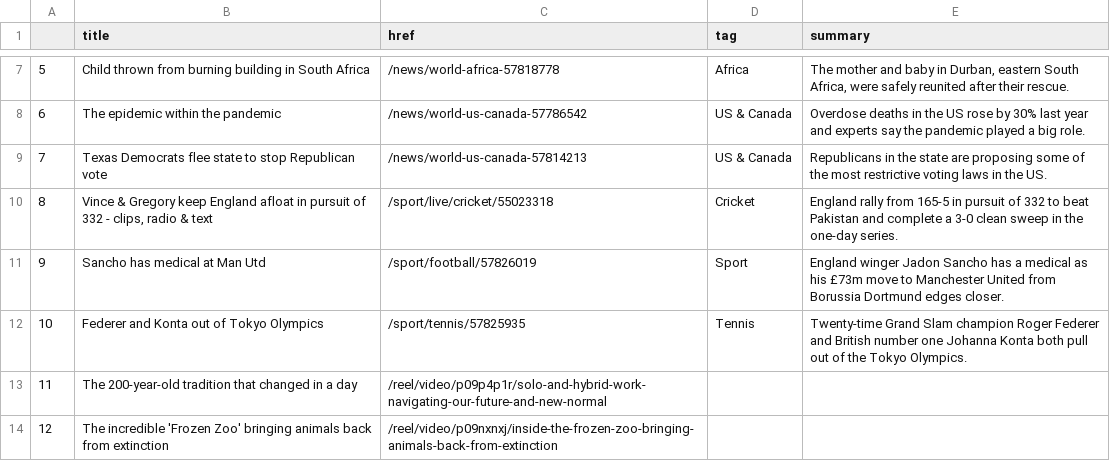
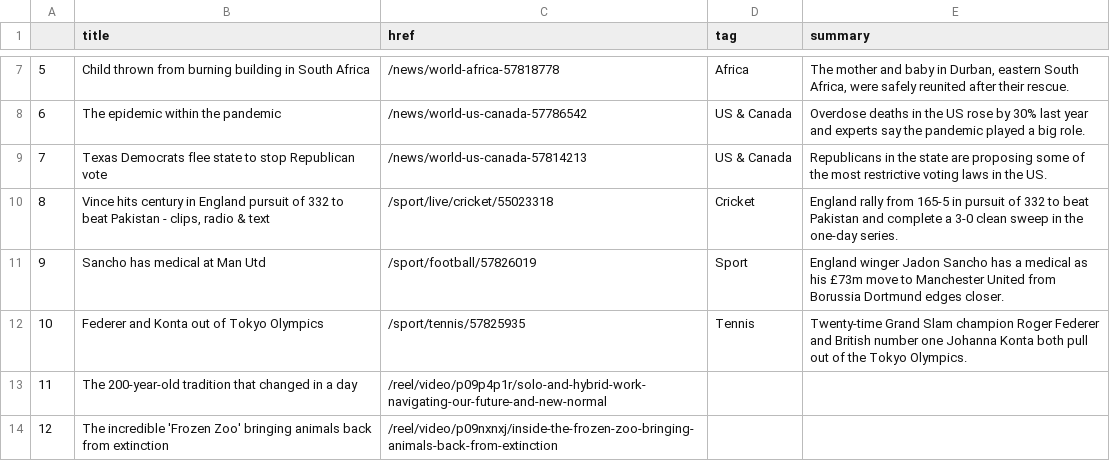
Before and after one commit to swatiyengar/automatic-scraper, a CSV file: bbc-headlines.csv, drawn as a sheet; only a part is shown, gaps mark what is left out.

```diff
--- a/bbc-headlines.csv
+++ b/bbc-headlines.csv
@@ -9,3 +9,3 @@
 7,Texas Democrats flee state to stop Republican vote,/news/world-us-canada-57814213,US & Canada,Republicans in the state are proposing some of the most restrictive voting laws in the US.
-8,"Vince & Gregory keep England afloat in pursuit of 332 - clips, radio & text",/sport/live/cricket/55023318,Cricket,England rally from 165-5 in pursuit of 332 to beat Pakistan and complete a 3-0 clean sweep in the one-day series.
+8,"Vince hits century in England pursuit of 332 to beat Pakistan - clips, radio & text",/sport/live/cricket/55023318,Cricket,England rally from 165-5 in pursuit of 332 to beat Pakistan and complete a 3-0 clean sweep in the one-day series.
 9,Sancho has medical at Man Utd,/sport/football/57826019,Sport,England winger Jadon Sancho has a medical as his £73m move to Manchester United from Borussia Dortmund edges closer.
```
